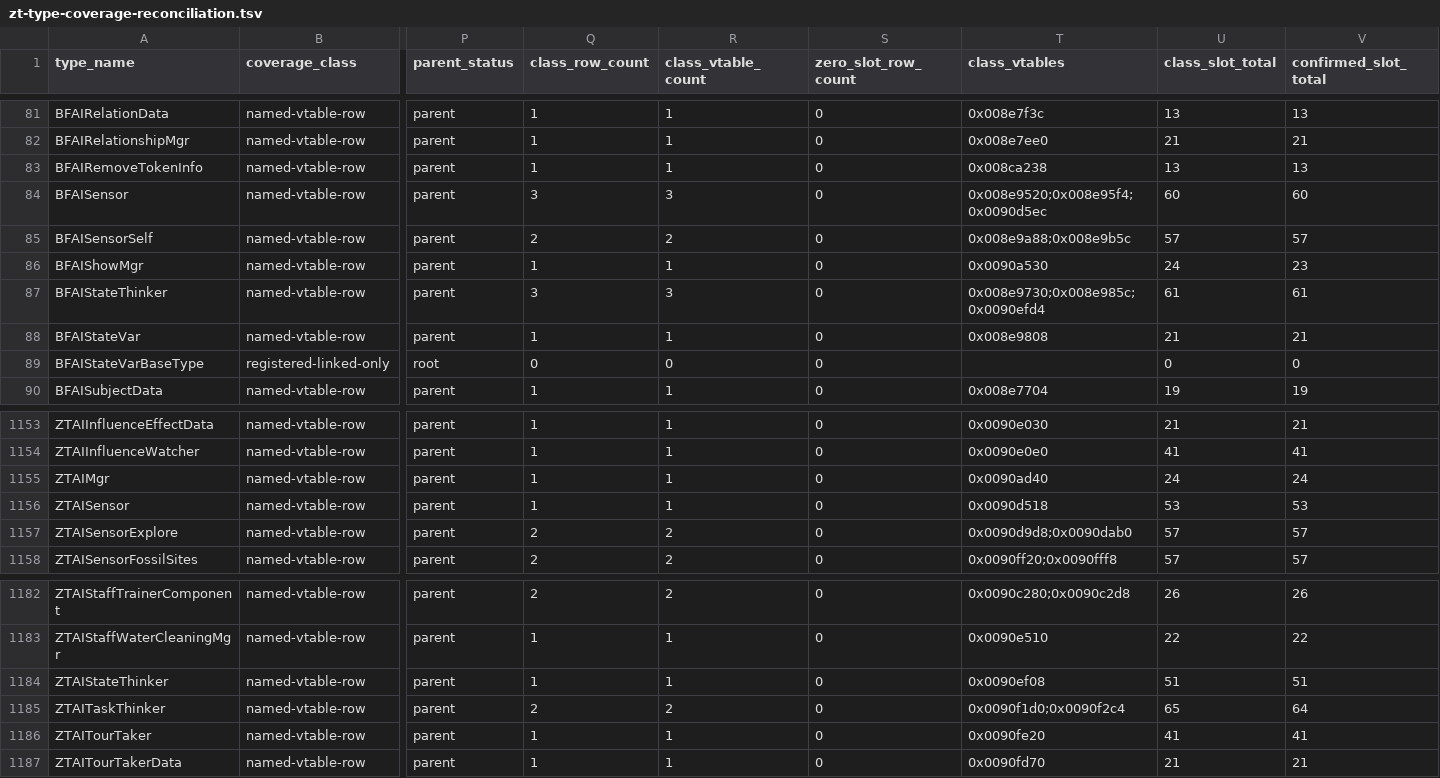
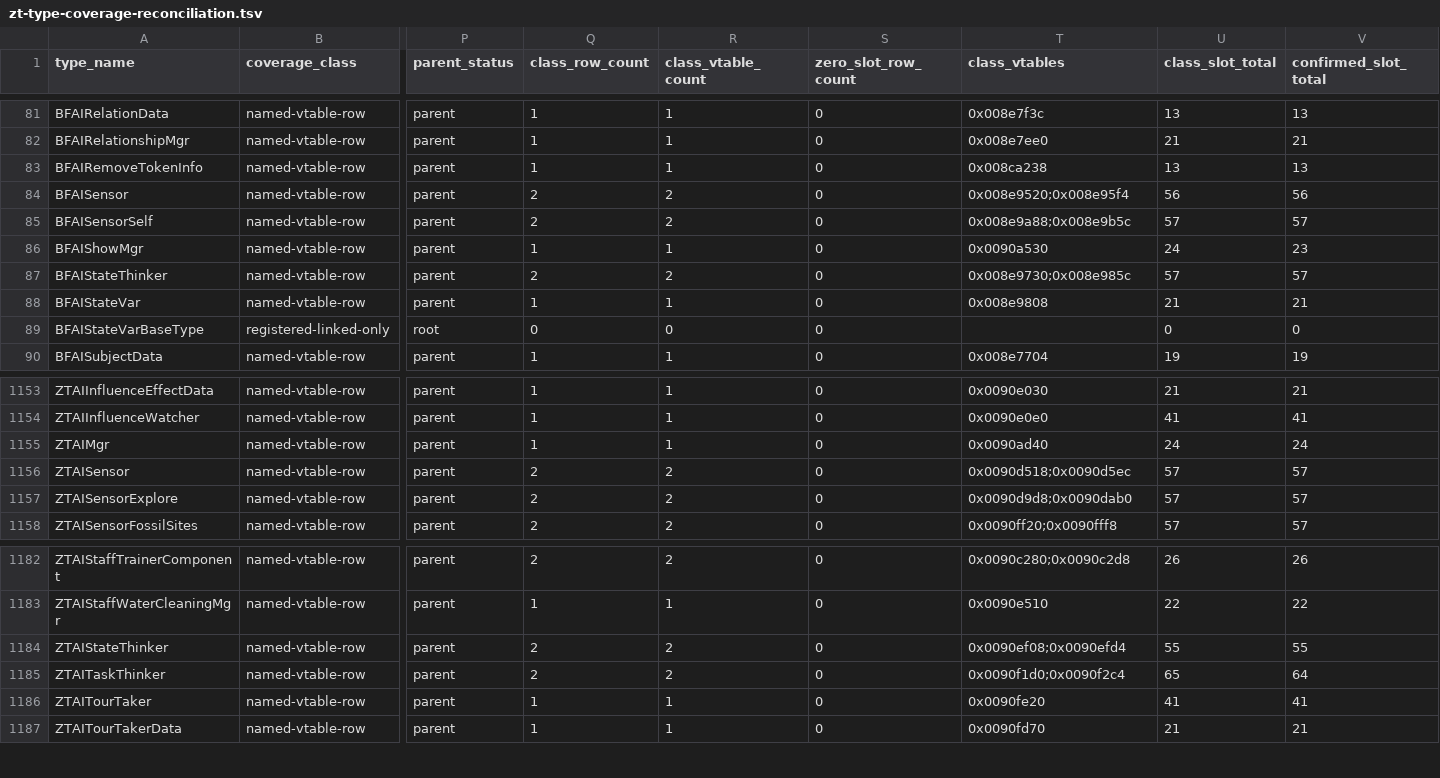
Before and after one commit to overyonder/over-yonder.tech, a TSV file: openzt2/zt-type-coverage-reconciliation.tsv, drawn as a sheet; only a part is shown, gaps mark what is left out; the diff names each change by its address in the sheet, - before the commit and + after, or states it on an @@ line.

```diff
--- a/openzt2/zt-type-coverage-reconciliation.tsv
+++ b/openzt2/zt-type-coverage-reconciliation.tsv
-Q84 (class_row_count): 3
+Q84 (class_row_count): 2
-R84 (class_vtable_count): 3
+R84 (class_vtable_count): 2
-T84 (class_vtables): 0x008e9520;0x008e95f4;0x0090d5ec
+T84 (class_vtables): 0x008e9520;0x008e95f4
-U84 (class_slot_total): 60
+U84 (class_slot_total): 56
-V84 (confirmed_slot_total): 60
+V84 (confirmed_slot_total): 56
-Q87 (class_row_count): 3
+Q87 (class_row_count): 2
-R87 (class_vtable_count): 3
+R87 (class_vtable_count): 2
-T87 (class_vtables): 0x008e9730;0x008e985c;0x0090efd4
+T87 (class_vtables): 0x008e9730;0x008e985c
-U87 (class_slot_total): 61
+U87 (class_slot_total): 57
-V87 (confirmed_slot_total): 61
+V87 (confirmed_slot_total): 57
-Q1156 (class_row_count): 1
+Q1156 (class_row_count): 2
-R1156 (class_vtable_count): 1
+R1156 (class_vtable_count): 2
-T1156 (class_vtables): 0x0090d518
+T1156 (class_vtables): 0x0090d518;0x0090d5ec
-U1156 (class_slot_total): 53
+U1156 (class_slot_total): 57
-V1156 (confirmed_slot_total): 53
+V1156 (confirmed_slot_total): 57
-Q1184 (class_row_count): 1
+Q1184 (class_row_count): 2
-R1184 (class_vtable_count): 1
+R1184 (class_vtable_count): 2
-T1184 (class_vtables): 0x0090ef08
+T1184 (class_vtables): 0x0090ef08;0x0090efd4
-U1184 (class_slot_total): 51
+U1184 (class_slot_total): 55
-V1184 (confirmed_slot_total): 51
+V1184 (confirmed_slot_total): 55
```
Also changed, not shown: 3 other files.
